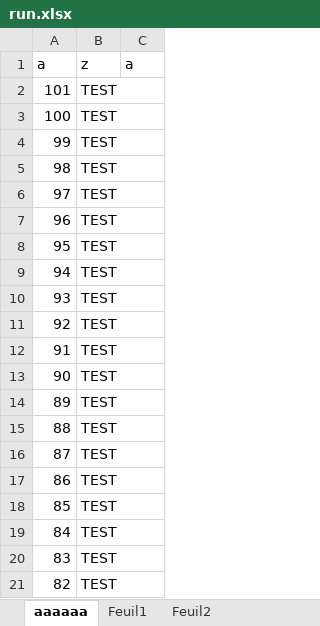
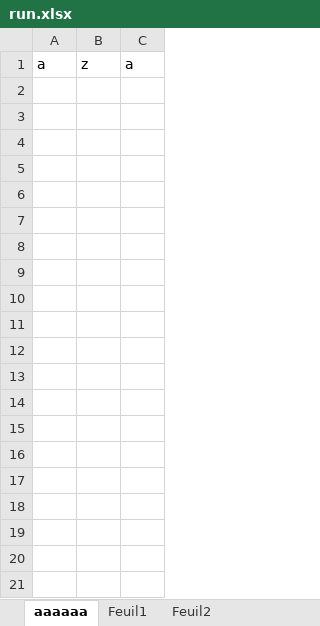
Before and after one commit to Loupthevenin/LiveSplit_Sync, an Excel workbook: excel/run.xlsx, sheet aaaaaa, drawn as a sheet; only a part is shown; values as stored, in another font and other column widths than the file's, no borders; 1 other sheet too large or unreadable and not compared; the diff covers the shown part only; the diff names each change by its address in the sheet, - before the commit and + after, or states it on an @@ line.

```diff
--- a/excel/run.xlsx (sheet aaaaaa)
+++ b/excel/run.xlsx (sheet aaaaaa)
-row 2: 101 | TEST
-row 3: 100 | TEST
-row 4: 99 | TEST
-row 5: 98 | TEST
-row 6: 97 | TEST
-row 7: 96 | TEST
-row 8: 95 | TEST
-row 9: 94 | TEST
-row 10: 93 | TEST
-row 11: 92 | TEST
-row 12: 91 | TEST
-row 13: 90 | TEST
-row 14: 89 | TEST
-row 15: 88 | TEST
-row 16: 87 | TEST
-row 17: 86 | TEST
-row 18: 85 | TEST
-row 19: 84 | TEST
-row 20: 83 | TEST
-row 21: 82 | TEST
```
Also changed, not shown: 81 removed rows elsewhere in this sheet, sheet Feuil1, 7 other files.
